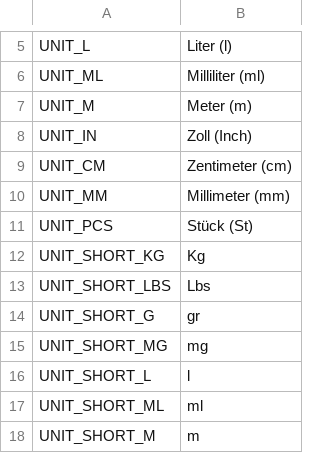
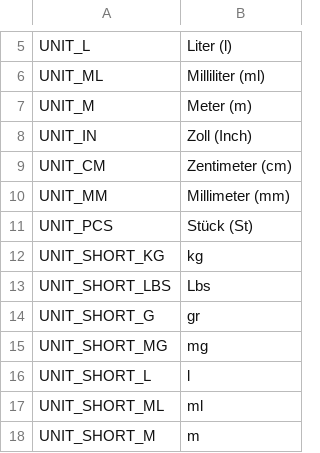
Before and after one commit to steffen-wirth/DMP_BasePrice, a CSV file: app/locale/de_DE/DerModPro_BasePrice.csv, drawn as a sheet; only a part is shown, gaps mark what is left out.

```diff
--- a/app/locale/de_DE/DerModPro_BasePrice.csv
+++ b/app/locale/de_DE/DerModPro_BasePrice.csv
@@ -11,3 +11,3 @@
 "UNIT_PCS","Stück (St)"
-"UNIT_SHORT_KG","Kg"
+"UNIT_SHORT_KG","kg"
 "UNIT_SHORT_LBS","Lbs"
```
Also changed, not shown: app/locale/en_US/DerModPro_BasePrice.csv.
